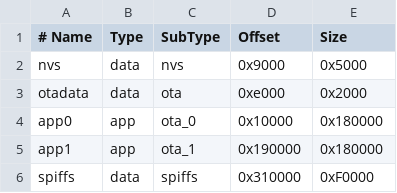
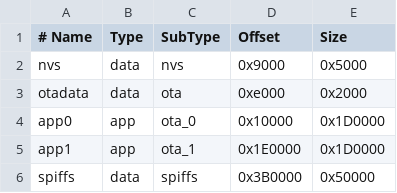
Before and after one commit to DaverDavids/ESP32-C3-Bluetooth-Thermal-Printer, a CSV file: partitions.csv, drawn as a sheet.

```diff
--- a/partitions.csv
+++ b/partitions.csv
@@ -3,4 +3,4 @@ nvs,      data, nvs,     0x9000,   0x5000,
 otadata,  data, ota,     0xe000,   0x2000,
-app0,     app,  ota_0,   0x10000,  0x180000,
-app1,     app,  ota_1,   0x190000, 0x180000,
-spiffs,   data, spiffs,  0x310000, 0xF0000,
+app0,     app,  ota_0,   0x10000,  0x1D0000,
+app1,     app,  ota_1,   0x1E0000, 0x1D0000,
+spiffs,   data, spiffs,  0x3B0000, 0x50000,
```
Also changed, not shown: 1 other file.
